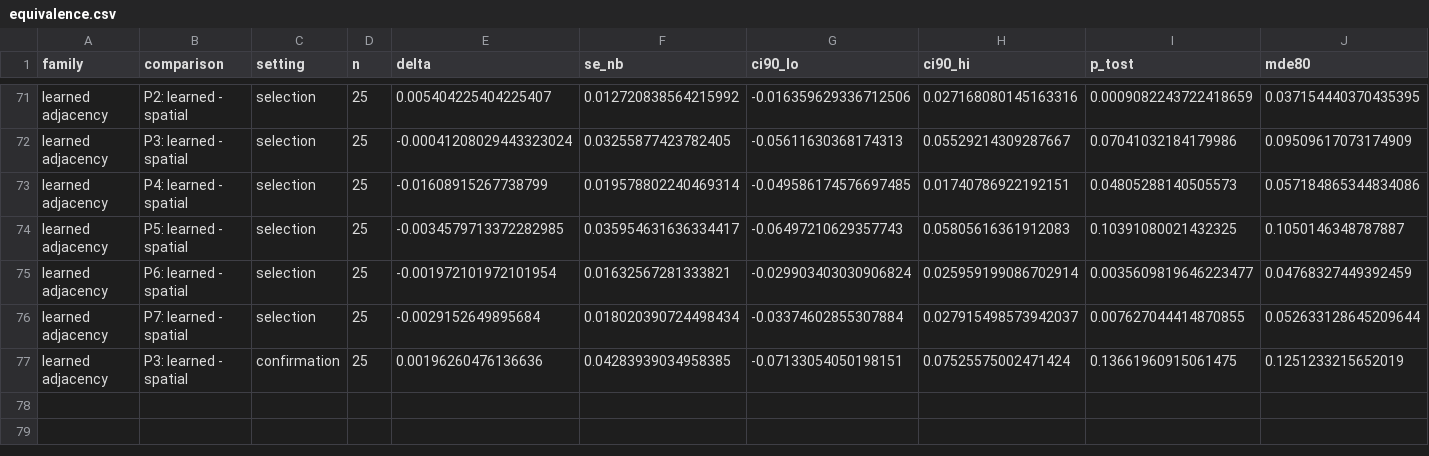
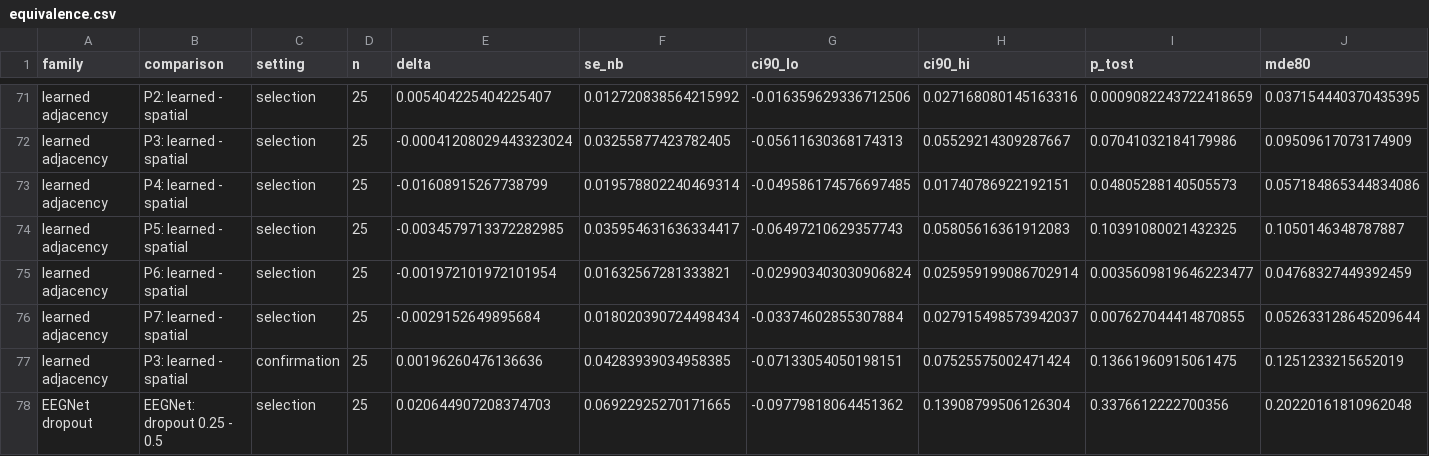
Before and after one commit to Devguru-codes/Major_project_IIITN, a CSV file: reports/equivalence/equivalence.csv, drawn as a sheet; only a part is shown, gaps mark what is left out; rows hold the shown columns only; the diff names each change by its address in the sheet, - before the commit and + after, or states it on an @@ line.

Commit message:
Could items: severity-stratified results and EEGNet dropout 0.25 (NB18) in the paper
- Results: severity paragraph (no detectable effect; mild AD underpowered) + Table S4; EEGNet dropout 0.25
  sentence; baselines table row; equivalence family 'EEGNet dropout'
- Methods/supplement: pre-specified severity analysis, dropout sensitivity, GPU-hours, deviations

```diff
--- a/reports/equivalence/equivalence.csv
+++ b/reports/equivalence/equivalence.csv
+row 78: EEGNet dropout | EEGNet: dropout 0.25 - 0.5 | selection | 25 | 0.020644907208374703 | 0.06922925270171665 | -0.09779818064451362 | 0.13908799506126304 | 0.3376612222700356 | 0.20220161810962048
```
Also changed, not shown: reports/equivalence/equivalence_summary.csv, 16 other files.
